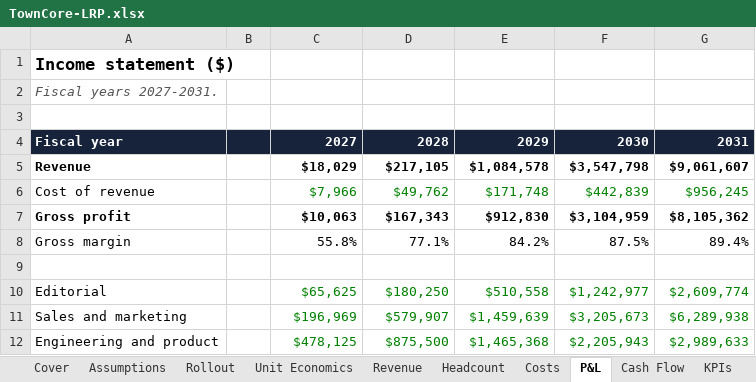
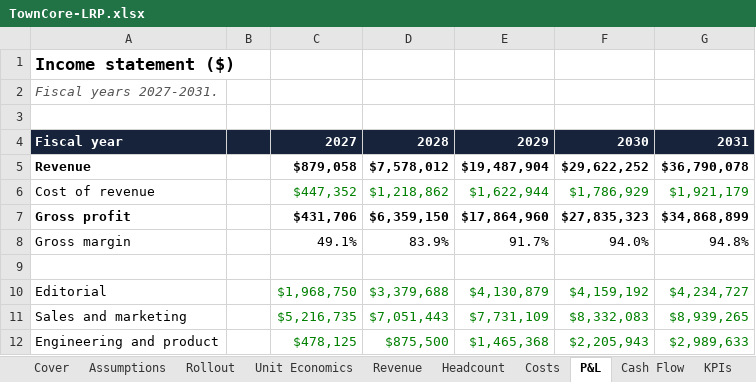
Before and after one commit to David0524/TownCore, an Excel workbook: docs/finance/TownCore-LRP.xlsx, sheet P&L, drawn as a sheet; only a part is shown; values as stored, in another font and other column widths than the file's, no borders; the diff covers the shown part only; the diff names each change by its address in the sheet, - before the commit and + after, or states it on an @@ line.

```diff
--- a/docs/finance/TownCore-LRP.xlsx (sheet P&L)
+++ b/docs/finance/TownCore-LRP.xlsx (sheet P&L)
-C5: $18,029
+C5: $879,058
-D5: $217,105
+D5: $7,578,012
-E5: $1,084,578
+E5: $19,487,904
-F5: $3,547,798
+F5: $29,622,252
-G5: $9,061,607
+G5: $36,790,078
-C6: $7,966
+C6: $447,352
-D6: $49,762
+D6: $1,218,862
-E6: $171,748
+E6: $1,622,944
-F6: $442,839
+F6: $1,786,929
-G6: $956,245
+G6: $1,921,179
-C7: $10,063
+C7: $431,706
-D7: $167,343
+D7: $6,359,150
-E7: $912,830
+E7: $17,864,960
-F7: $3,104,959
+F7: $27,835,323
-G7: $8,105,362
+G7: $34,868,899
-C8: 55.8%
+C8: 49.1%
-D8: 77.1%
+D8: 83.9%
-E8: 84.2%
+E8: 91.7%
-F8: 87.5%
+F8: 94.0%
-G8: 89.4%
+G8: 94.8%
-C10: $65,625
+C10: $1,968,750
-D10: $180,250
+D10: $3,379,688
-E10: $510,558
+E10: $4,130,879
-F10: $1,242,977
+F10: $4,159,192
-G10: $2,609,774
+G10: $4,234,727
-C11: $196,969
+C11: $5,216,735
-D11: $579,907
+D11: $7,051,443
-E11: $1,459,639
+E11: $7,731,109
-F11: $3,205,673
+F11: $8,332,083
-G11: $6,289,938
+G11: $8,939,265
```
Also changed, not shown: 51 edited cells elsewhere in this sheet, sheet Revenue, sheet Headcount, sheet Unit Economics, sheet KPIs, sheet Costs, sheet Assumptions, 3 more sheets, formulas that keep their value, 6 other files.
